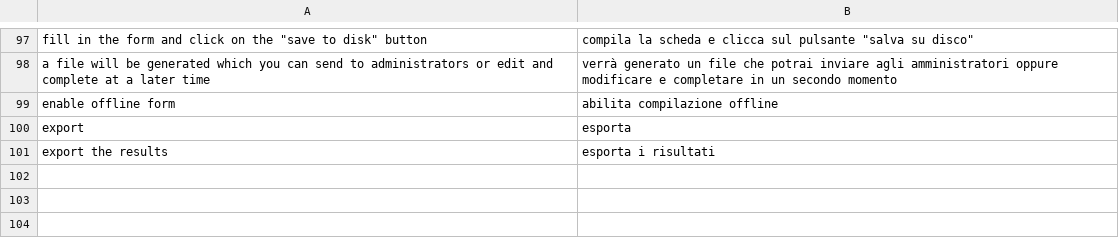
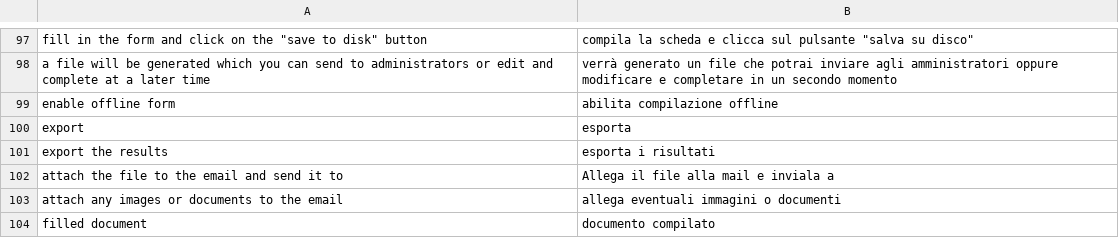
Before and after one commit to matteopic/openkis, a CSV file: modules/dbview/languages/it/lang.csv, drawn as a sheet; only a part is shown, gaps mark what is left out; the diff names each change by its address in the sheet, - before the commit and + after, or states it on an @@ line.

```diff
--- a/modules/dbview/languages/it/lang.csv
+++ b/modules/dbview/languages/it/lang.csv
+row 102: attach the file to the email and send it to | Allega il file alla mail e inviala a
+row 103: attach any images or documents to the email | allega eventuali immagini o documenti
+row 104: filled document | documento compilato
```
Also changed, not shown: 6 other files.
